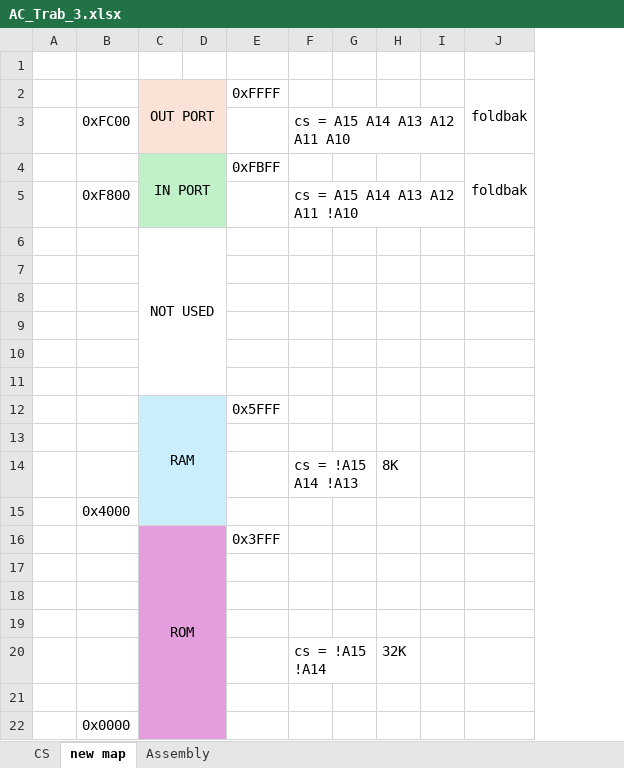
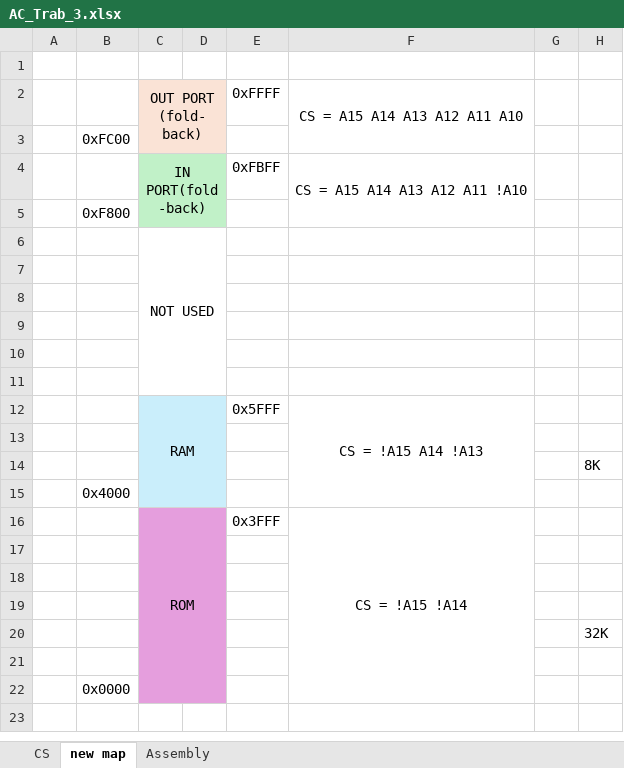
Before and after one commit to oicnanev/CompArch-ISEL-2324, an Excel workbook: Assignments/Assigment_3/AC_Trab_3.xlsx, sheet new map, drawn as a sheet; values as stored, in another font and other column widths than the file's, no borders; removed rows and columns are numbered as before the commit, all else as after; the diff names each change by its address in the sheet, - before the commit and + after, or states it on an @@ line.

Commit message:
assignment3 correct new mem map

```diff
--- a/Assignments/Assigment_3/AC_Trab_3.xlsx (sheet new map)
+++ b/Assignments/Assigment_3/AC_Trab_3.xlsx (sheet new map)
-column F, rows 3-20: cs = A15 A14 A13 A12 A11 A10 |  | cs = A15 A14 A13 A12 A11 !A10 |  |  |  |  |  |  |  |  | cs = !A15 A14 !A13 |  |  |  |  |  | cs = !A15 !A14
+column F, rows 2-16: CS = A15 A14 A13 A12 A11 A10 |  | CS = A15 A14 A13 A12 A11 !A10 |  |  |  |  |  |  |  | CS = !A15 A14 !A13 |  |  |  | CS = !A15 !A14
-column I, empty
-column J, rows 2-4: foldbak |  | foldbak
-C2: OUT PORT
+C2: OUT PORT (fold-back)
-C4: IN PORT
+C4: IN PORT(fold-back)
```
Also changed, not shown: 1 other file.
